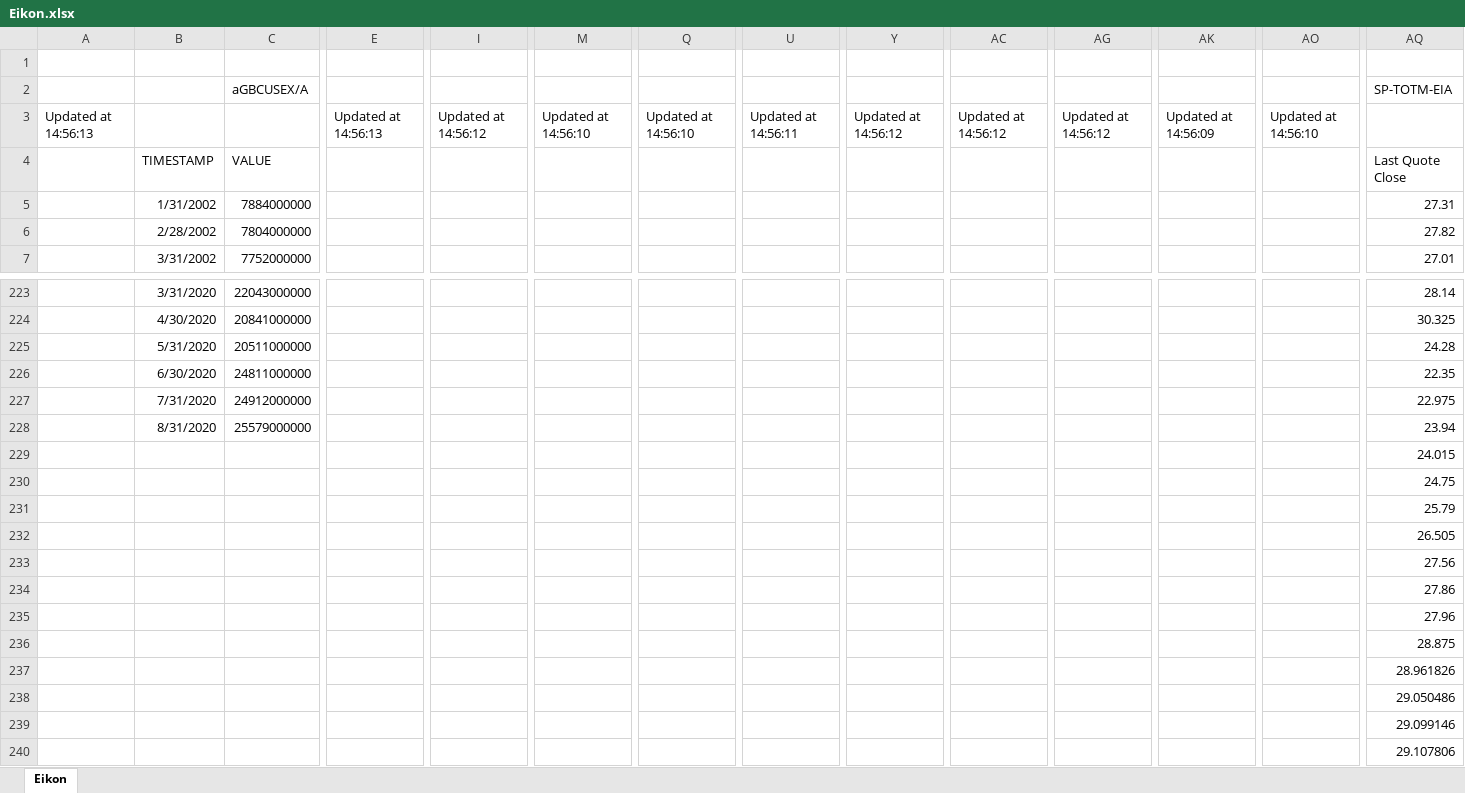
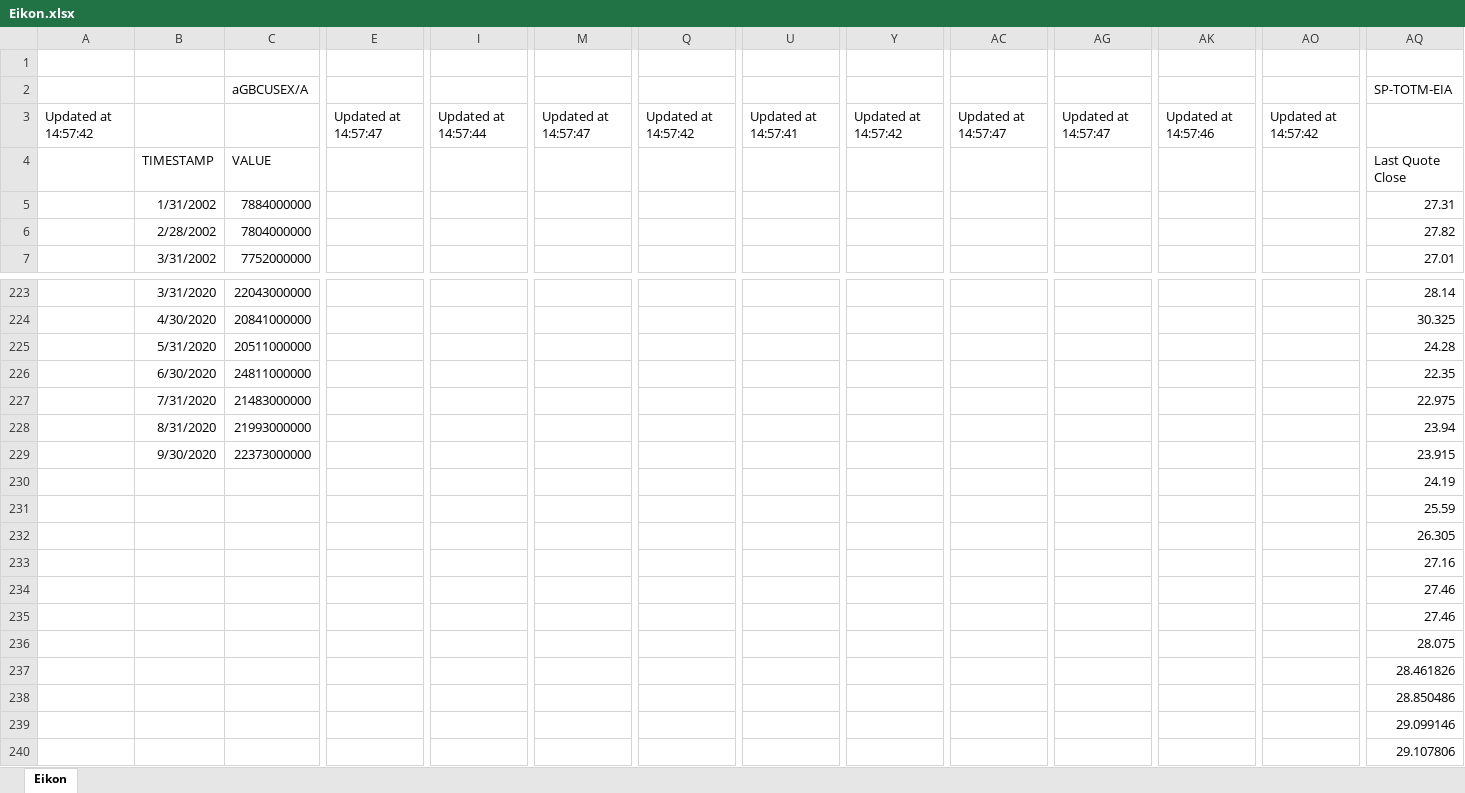
Before and after one commit to dhopp1-UNCTAD/nowcast_data_update, an Excel workbook: helper/Eikon.xlsx, sheet Eikon, drawn as a sheet; only a part is shown, gaps mark what is left out; values as stored, in another font and other column widths than the file's, no borders; removed rows and columns are numbered as before the commit, all else as after; rows hold the shown columns only; the diff covers the shown part only; the diff names each change by its address in the sheet, - before the commit and + after, or states it on an @@ line.

```diff
--- a/helper/Eikon.xlsx (sheet Eikon)
+++ b/helper/Eikon.xlsx (sheet Eikon)
-A3: Updated at 14:56:13
+A3: Updated at 14:57:42
-E3: Updated at 14:56:13
+E3: Updated at 14:57:47
-I3: Updated at 14:56:12
+I3: Updated at 14:57:44
-M3: Updated at 14:56:10
+M3: Updated at 14:57:47
-Q3: Updated at 14:56:10
+Q3: Updated at 14:57:42
-U3: Updated at 14:56:11
+U3: Updated at 14:57:41
-Y3: Updated at 14:56:12
+Y3: Updated at 14:57:42
-AC3: Updated at 14:56:12
+AC3: Updated at 14:57:47
-AG3: Updated at 14:56:12
+AG3: Updated at 14:57:47
-AK3: Updated at 14:56:09
+AK3: Updated at 14:57:46
-AO3: Updated at 14:56:10
+AO3: Updated at 14:57:42
-C227: 24912000000
+C227: 21483000000
-C228: 25579000000
+C228: 21993000000
-B229: (empty)
+B229: 9/30/2020
-C229: (empty)
+C229: 22373000000
-AQ229: 24.015
+AQ229: 23.915
-AQ230: 24.75
+AQ230: 24.19
-row 231:  |  |  |  |  |  |  |  |  |  |  |  |  | 25.79
-row 232:  |  |  |  |  |  |  |  |  |  |  |  |  | 26.505
-row 233:  |  |  |  |  |  |  |  |  |  |  |  |  | 27.56
-row 234:  |  |  |  |  |  |  |  |  |  |  |  |  | 27.86
-row 235:  |  |  |  |  |  |  |  |  |  |  |  |  | 27.96
-row 236:  |  |  |  |  |  |  |  |  |  |  |  |  | 28.875
-row 237:  |  |  |  |  |  |  |  |  |  |  |  |  | 28.961826
-row 238:  |  |  |  |  |  |  |  |  |  |  |  |  | 29.050486
+row 231:  |  |  |  |  |  |  |  |  |  |  |  |  | 25.59
+row 232:  |  |  |  |  |  |  |  |  |  |  |  |  | 26.305
+row 233:  |  |  |  |  |  |  |  |  |  |  |  |  | 27.16
+row 234:  |  |  |  |  |  |  |  |  |  |  |  |  | 27.46
+row 235:  |  |  |  |  |  |  |  |  |  |  |  |  | 27.46
+row 236:  |  |  |  |  |  |  |  |  |  |  |  |  | 28.075
+row 237:  |  |  |  |  |  |  |  |  |  |  |  |  | 28.461826
+row 238:  |  |  |  |  |  |  |  |  |  |  |  |  | 28.850486
```
Also changed, not shown: 12 edited cells elsewhere in this sheet, 1 other file.
